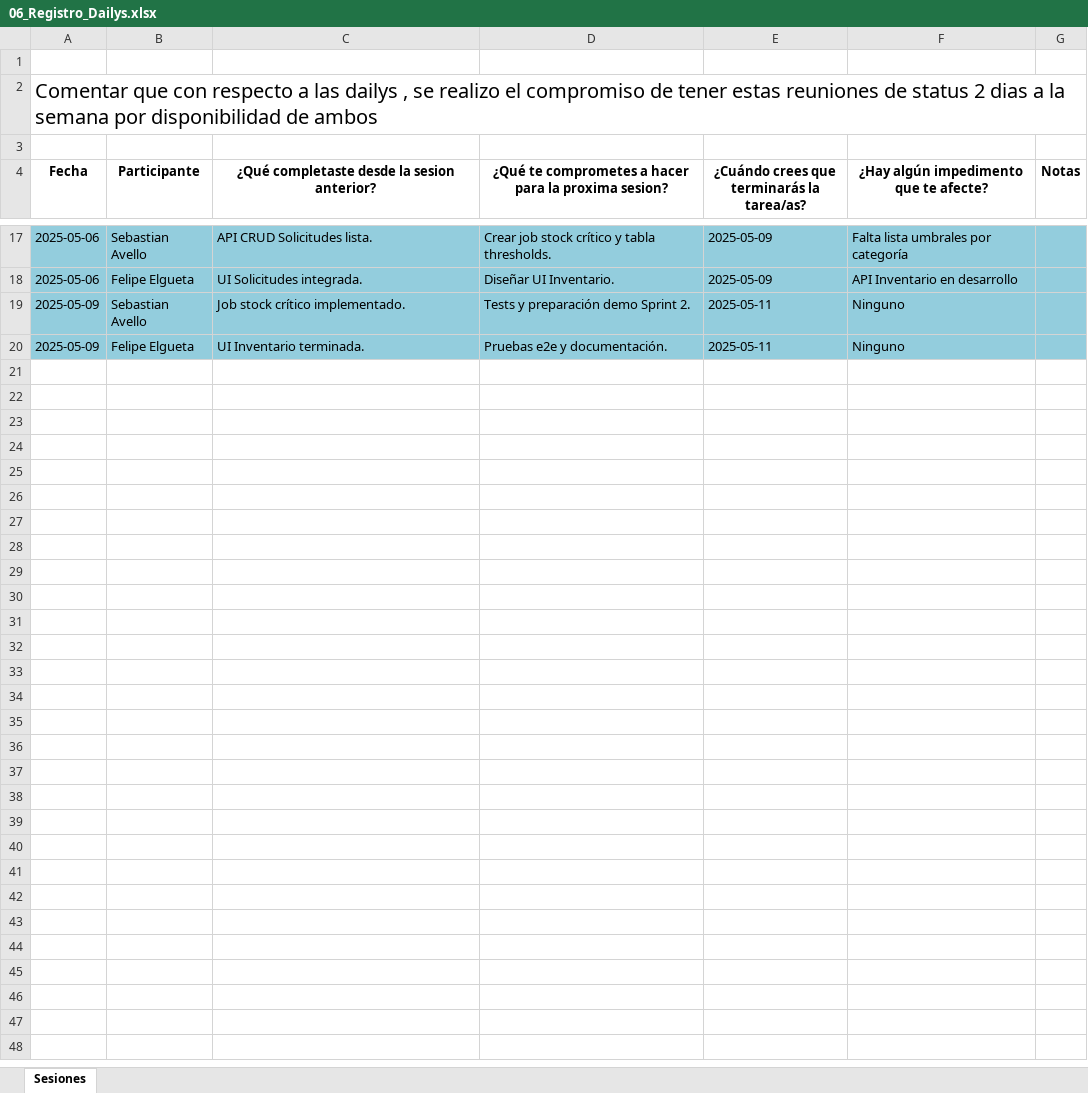
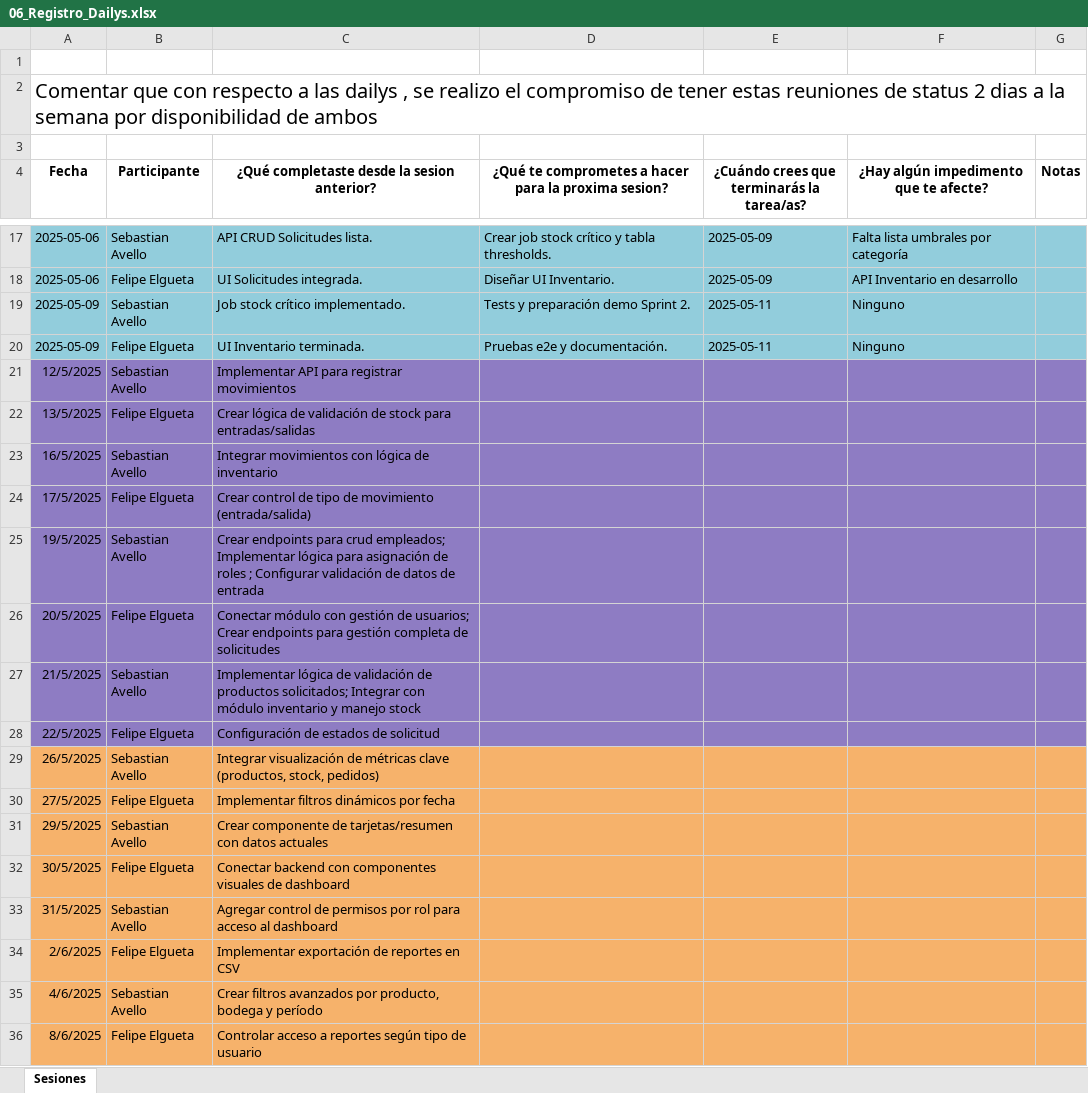
Before and after one commit to pipeshuu/CAPSTONE, an Excel workbook: Fase 2/Evidencias Proyecto/Evidencias de Gestion/06_Registro_Dailys.xlsx, sheet Sesiones, drawn as a sheet; only a part is shown, gaps mark what is left out; values as stored, in another font and other column widths than the file's, no borders; charts and pictures not drawn; the diff covers the shown part only; the diff names each change by its address in the sheet, - before the commit and + after, or states it on an @@ line.

```diff
--- a/Fase 2/Evidencias Proyecto/Evidencias de Gestion/06_Registro_Dailys.xlsx (sheet Sesiones)
+++ b/Fase 2/Evidencias Proyecto/Evidencias de Gestion/06_Registro_Dailys.xlsx (sheet Sesiones)
+row 21: 12/5/2025 | Sebastian Avello | Implementar API para registrar movimientos
+row 22: 13/5/2025 | Felipe Elgueta | Crear lógica de validación de stock para entradas/salidas
+row 23: 16/5/2025 | Sebastian Avello | Integrar movimientos con lógica de inventario
+row 24: 17/5/2025 | Felipe Elgueta | Crear control de tipo de movimiento (entrada/salida)
+row 25: 19/5/2025 | Sebastian Avello | Crear endpoints para crud empleados; Implementar lógica para asignación de roles ; Configurar validación de datos de entrada
+row 26: 20/5/2025 | Felipe Elgueta | Conectar módulo con gestión de usuarios; Crear endpoints para gestión completa de solicitudes
+row 27: 21/5/2025 | Sebastian Avello | Implementar lógica de validación de productos solicitados; Integrar con módulo inventario y manejo stock
+row 28: 22/5/2025 | Felipe Elgueta | Configuración de estados de solicitud
+row 29: 26/5/2025 | Sebastian Avello | Integrar visualización de métricas clave (productos, stock, pedidos)
+row 30: 27/5/2025 | Felipe Elgueta | Implementar filtros dinámicos por fecha
+row 31: 29/5/2025 | Sebastian Avello | Crear componente de tarjetas/resumen con datos actuales
+row 32: 30/5/2025 | Felipe Elgueta | Conectar backend con componentes visuales de dashboard
+row 33: 31/5/2025 | Sebastian Avello | Agregar control de permisos por rol para acceso al dashboard
+row 34: 2/6/2025 | Felipe Elgueta | Implementar exportación de reportes en CSV
+row 35: 4/6/2025 | Sebastian Avello | Crear filtros avanzados por producto, bodega y período
+row 36: 8/6/2025 | Felipe Elgueta | Controlar acceso a reportes según tipo de usuario
```
Also changed, not shown: 9 added rows elsewhere in this sheet, charts or pictures, 9 other files.
